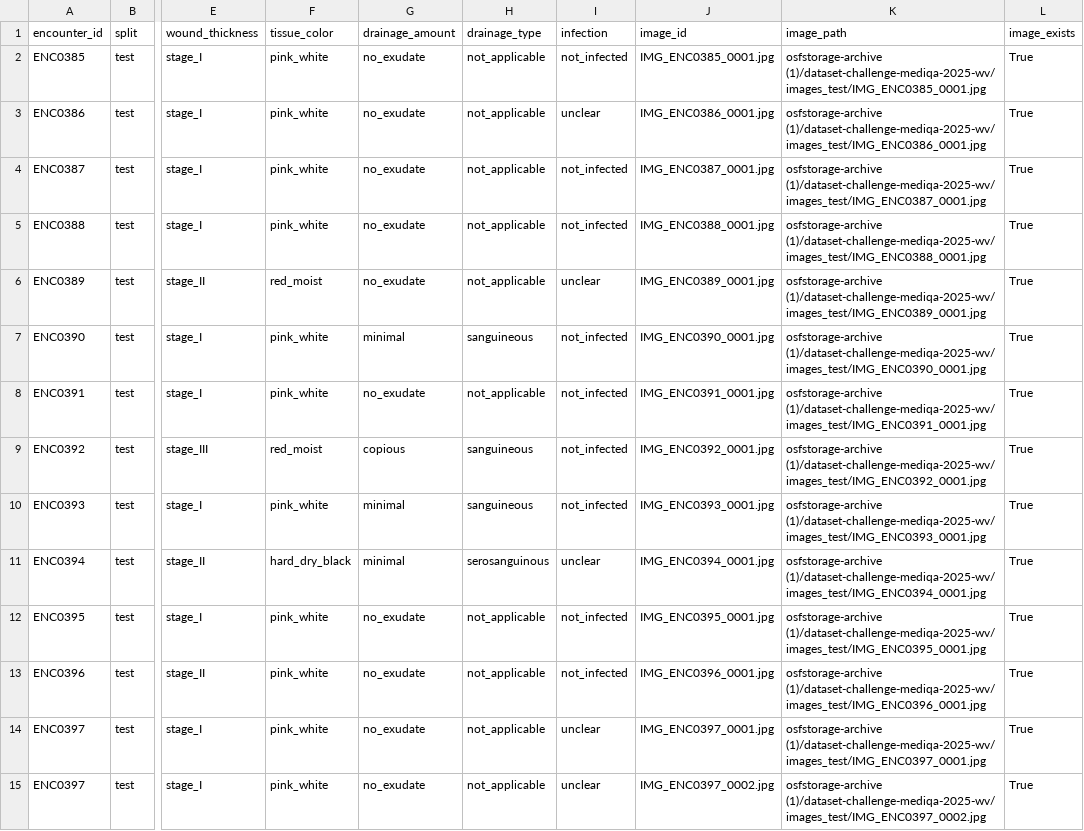
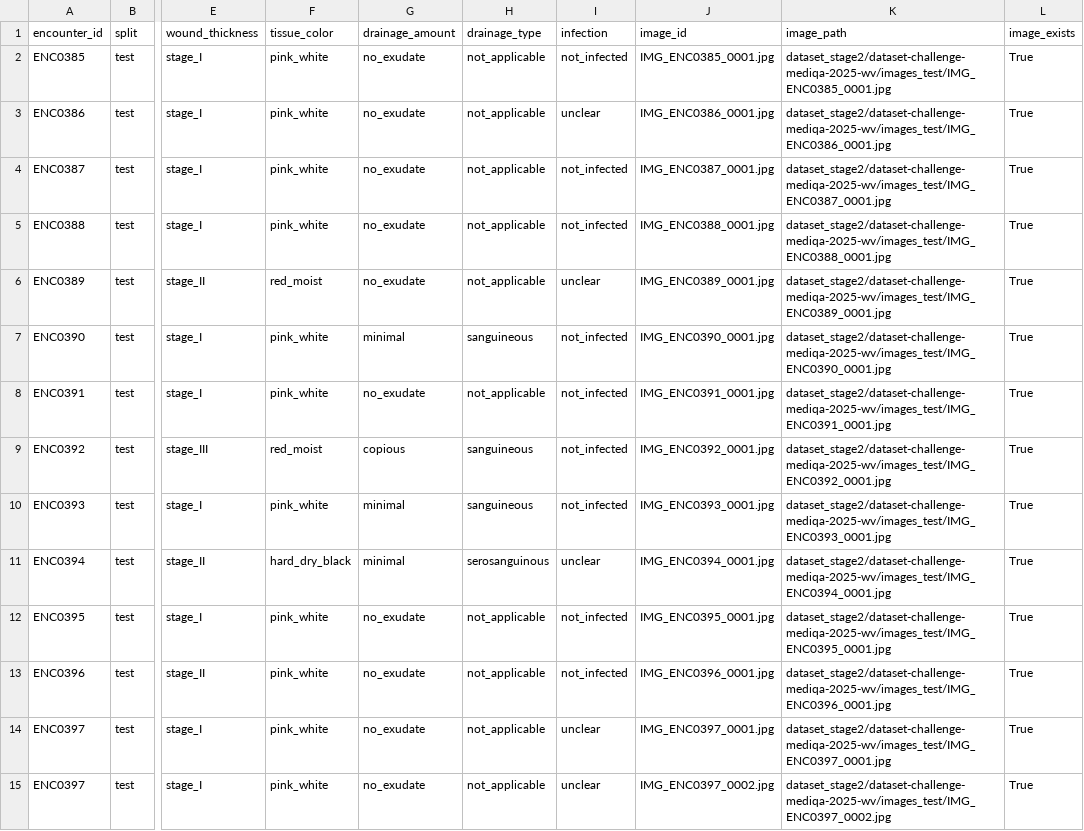
Before and after one commit to ashee-b-bansaal/Real-time-Wearable-Wound-Classification-and-VQA, a CSV file: artifacts/manifests/test_manifest.csv, drawn as a sheet; only a part is shown, gaps mark what is left out; the diff covers the shown part only; the diff names each change by its address in the sheet, - before the commit and + after, or states it on an @@ line.

```diff
--- a/artifacts/manifests/test_manifest.csv
+++ b/artifacts/manifests/test_manifest.csv
-K2 (image_path): osfstorage-archive (1)/dataset-challenge-mediqa-2025-wv/images_test/IMG_ENC0385_0001.jpg
+K2 (image_path): dataset_stage2/dataset-challenge-mediqa-2025-wv/images_test/IMG_ENC0385_0001.jpg
-K3 (image_path): osfstorage-archive (1)/dataset-challenge-mediqa-2025-wv/images_test/IMG_ENC0386_0001.jpg
+K3 (image_path): dataset_stage2/dataset-challenge-mediqa-2025-wv/images_test/IMG_ENC0386_0001.jpg
-K4 (image_path): osfstorage-archive (1)/dataset-challenge-mediqa-2025-wv/images_test/IMG_ENC0387_0001.jpg
+K4 (image_path): dataset_stage2/dataset-challenge-mediqa-2025-wv/images_test/IMG_ENC0387_0001.jpg
-K5 (image_path): osfstorage-archive (1)/dataset-challenge-mediqa-2025-wv/images_test/IMG_ENC0388_0001.jpg
+K5 (image_path): dataset_stage2/dataset-challenge-mediqa-2025-wv/images_test/IMG_ENC0388_0001.jpg
-K6 (image_path): osfstorage-archive (1)/dataset-challenge-mediqa-2025-wv/images_test/IMG_ENC0389_0001.jpg
+K6 (image_path): dataset_stage2/dataset-challenge-mediqa-2025-wv/images_test/IMG_ENC0389_0001.jpg
-K7 (image_path): osfstorage-archive (1)/dataset-challenge-mediqa-2025-wv/images_test/IMG_ENC0390_0001.jpg
+K7 (image_path): dataset_stage2/dataset-challenge-mediqa-2025-wv/images_test/IMG_ENC0390_0001.jpg
-K8 (image_path): osfstorage-archive (1)/dataset-challenge-mediqa-2025-wv/images_test/IMG_ENC0391_0001.jpg
+K8 (image_path): dataset_stage2/dataset-challenge-mediqa-2025-wv/images_test/IMG_ENC0391_0001.jpg
-K9 (image_path): osfstorage-archive (1)/dataset-challenge-mediqa-2025-wv/images_test/IMG_ENC0392_0001.jpg
+K9 (image_path): dataset_stage2/dataset-challenge-mediqa-2025-wv/images_test/IMG_ENC0392_0001.jpg
-K10 (image_path): osfstorage-archive (1)/dataset-challenge-mediqa-2025-wv/images_test/IMG_ENC0393_0001.jpg
+K10 (image_path): dataset_stage2/dataset-challenge-mediqa-2025-wv/images_test/IMG_ENC0393_0001.jpg
-K11 (image_path): osfstorage-archive (1)/dataset-challenge-mediqa-2025-wv/images_test/IMG_ENC0394_0001.jpg
+K11 (image_path): dataset_stage2/dataset-challenge-mediqa-2025-wv/images_test/IMG_ENC0394_0001.jpg
-K12 (image_path): osfstorage-archive (1)/dataset-challenge-mediqa-2025-wv/images_test/IMG_ENC0395_0001.jpg
+K12 (image_path): dataset_stage2/dataset-challenge-mediqa-2025-wv/images_test/IMG_ENC0395_0001.jpg
-K13 (image_path): osfstorage-archive (1)/dataset-challenge-mediqa-2025-wv/images_test/IMG_ENC0396_0001.jpg
+K13 (image_path): dataset_stage2/dataset-challenge-mediqa-2025-wv/images_test/IMG_ENC0396_0001.jpg
-K14 (image_path): osfstorage-archive (1)/dataset-challenge-mediqa-2025-wv/images_test/IMG_ENC0397_0001.jpg
+K14 (image_path): dataset_stage2/dataset-challenge-mediqa-2025-wv/images_test/IMG_ENC0397_0001.jpg
-K15 (image_path): osfstorage-archive (1)/dataset-challenge-mediqa-2025-wv/images_test/IMG_ENC0397_0002.jpg
+K15 (image_path): dataset_stage2/dataset-challenge-mediqa-2025-wv/images_test/IMG_ENC0397_0002.jpg
```
Also changed, not shown: 138 edited cells elsewhere in this file, artifacts/manifests/full_manifest.csv, artifacts/manifests/train_manifest.csv, 27 other files.
